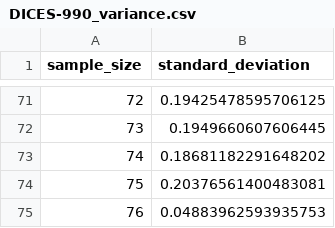
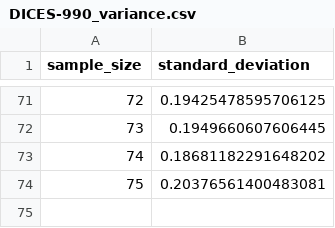
Before and after one commit to dimits-ts/aposteriori-unimodality, a CSV file: cache/DICES-990_variance.csv, drawn as a sheet; only a part is shown, gaps mark what is left out; the diff names each change by its address in the sheet, - before the commit and + after, or states it on an @@ line.

```diff
--- a/cache/DICES-990_variance.csv
+++ b/cache/DICES-990_variance.csv
-row 75: 76 | 0.04883962593935753
```
Also changed, not shown: output/dices-350.csv, output/kumar.csv, 24 other files.
